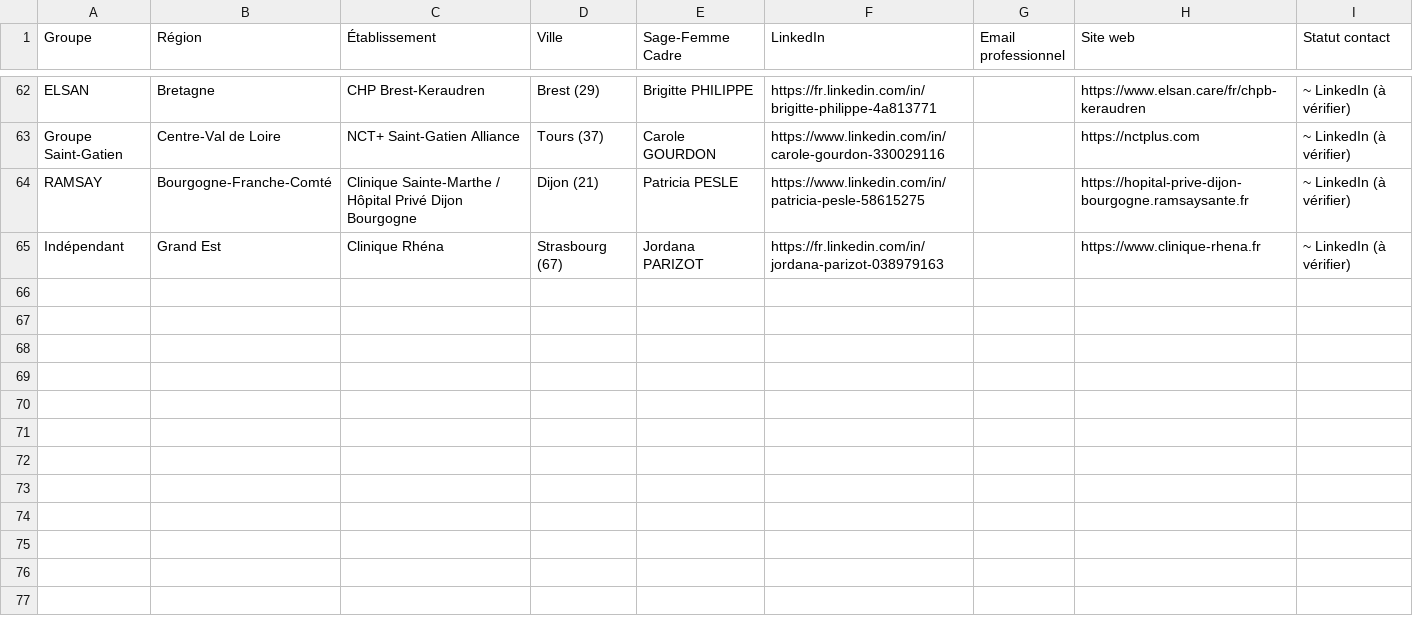
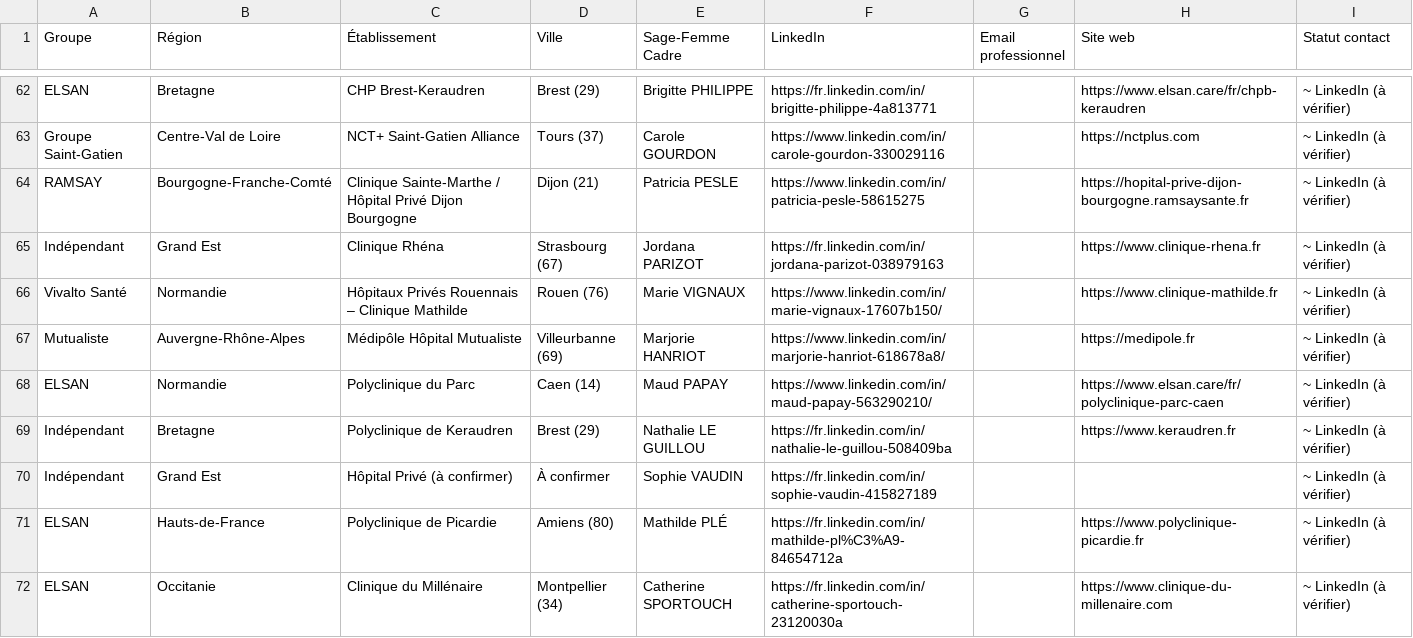
Before and after one commit to Hasnaech/scrapping, a CSV file: liste_pour_fullenrich_v2.csv, drawn as a sheet; only a part is shown, gaps mark what is left out; the diff names each change by its address in the sheet, - before the commit and + after, or states it on an @@ line.

```diff
--- a/liste_pour_fullenrich_v2.csv
+++ b/liste_pour_fullenrich_v2.csv
+row 66: Vivalto Santé | Normandie | Hôpitaux Privés Rouennais – Clinique Mathilde | Rouen (76) | Marie VIGNAUX | https://www.linkedin.com/in/marie-vignaux-17607b150/ |  | https://www.clinique-mathilde.fr | ~ LinkedIn (à vérifier)
+row 67: Mutualiste | Auvergne-Rhône-Alpes | Médipôle Hôpital Mutualiste | Villeurbanne (69) | Marjorie HANRIOT | https://www.linkedin.com/in/marjorie-hanriot-618678a8/ |  | https://medipole.fr | ~ LinkedIn (à vérifier)
+row 68: ELSAN | Normandie | Polyclinique du Parc | Caen (14) | Maud PAPAY | https://www.linkedin.com/in/maud-papay-563290210/ |  | https://www.elsan.care/fr/polyclinique-parc-caen | ~ LinkedIn (à vérifier)
+row 69: Indépendant | Bretagne | Polyclinique de Keraudren | Brest (29) | Nathalie LE GUILLOU | https://fr.linkedin.com/in/nathalie-le-guillou-508409ba |  | https://www.keraudren.fr | ~ LinkedIn (à vérifier)
+row 70: Indépendant | Grand Est | Hôpital Privé (à confirmer) | À confirmer | Sophie VAUDIN | https://fr.linkedin.com/in/sophie-vaudin-415827189 |  |  | ~ LinkedIn (à vérifier)
+row 71: ELSAN | Hauts-de-France | Polyclinique de Picardie | Amiens (80) | Mathilde PLÉ | https://fr.linkedin.com/in/mathilde-pl%C3%A9-84654712a |  | https://www.polyclinique-picardie.fr | ~ LinkedIn (à vérifier)
+row 72: ELSAN | Occitanie | Clinique du Millénaire | Montpellier (34) | Catherine SPORTOUCH | https://fr.linkedin.com/in/catherine-sportouch-23120030a |  | https://www.clinique-du-millenaire.com | ~ LinkedIn (à vérifier)
```
